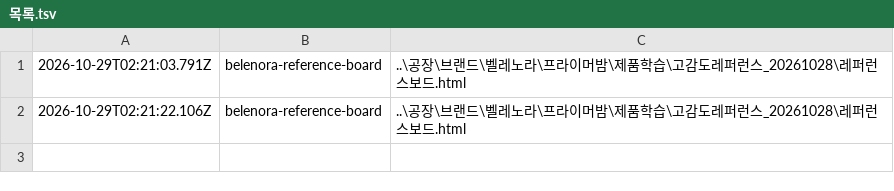
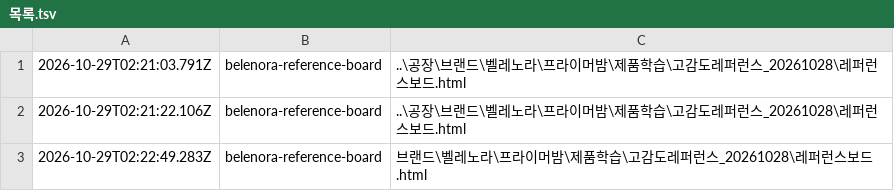
Before and after one commit to therixshieldofficial-design/share, a TSV file: 목록.tsv, drawn as a sheet; the diff names each change by its address in the sheet, - before the commit and + after, or states it on an @@ line.

Commit message:
공유: belenora-reference-board

```diff
--- a/목록.tsv
+++ b/목록.tsv
+row 3: 2026-10-29T02:22:49.283Z | belenora-reference-board | 브랜드\벨레노라\프라이머밤\제품학습\고감도레퍼런스_20261028\레퍼런스보드.html
```
